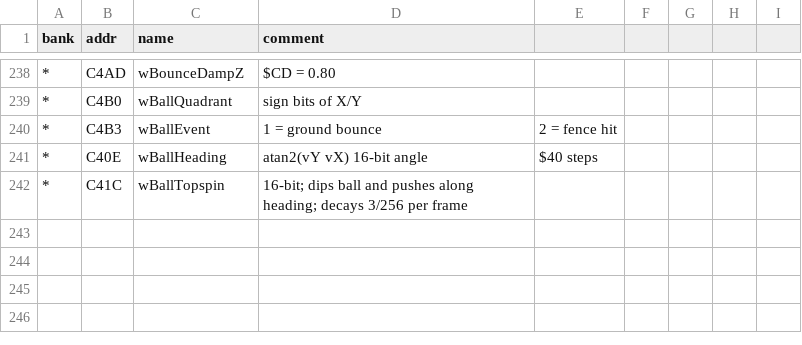
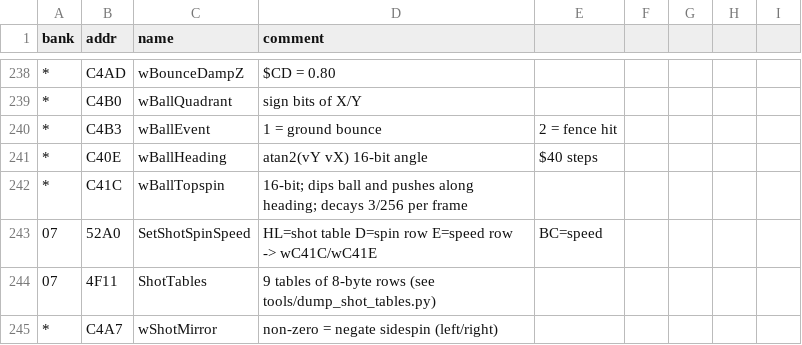
Before and after one commit to akeem000-ship-it/re-skill, a CSV file: projects/mario-tennis-gbc/labels.csv, drawn as a sheet; only a part is shown, gaps mark what is left out.

```diff
--- a/projects/mario-tennis-gbc/labels.csv
+++ b/projects/mario-tennis-gbc/labels.csv
@@ -242 +242,4 @@ bank,addr,name,comment
 *,C41C,wBallTopspin,16-bit; dips ball and pushes along heading; decays 3/256 per frame
+07,52A0,SetShotSpinSpeed,HL=shot table D=spin row E=speed row -> wC41C/wC41E, BC=speed
+07,4F11,ShotTables,9 tables of 8-byte rows (see tools/dump_shot_tables.py)
+*,C4A7,wShotMirror,non-zero = negate sidespin (left/right)
```
Also changed, not shown: 2 other files.
